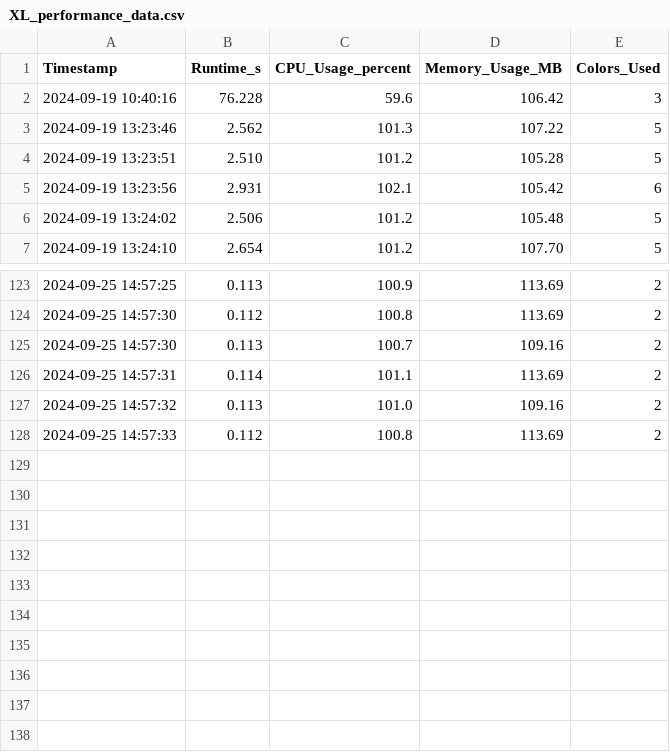
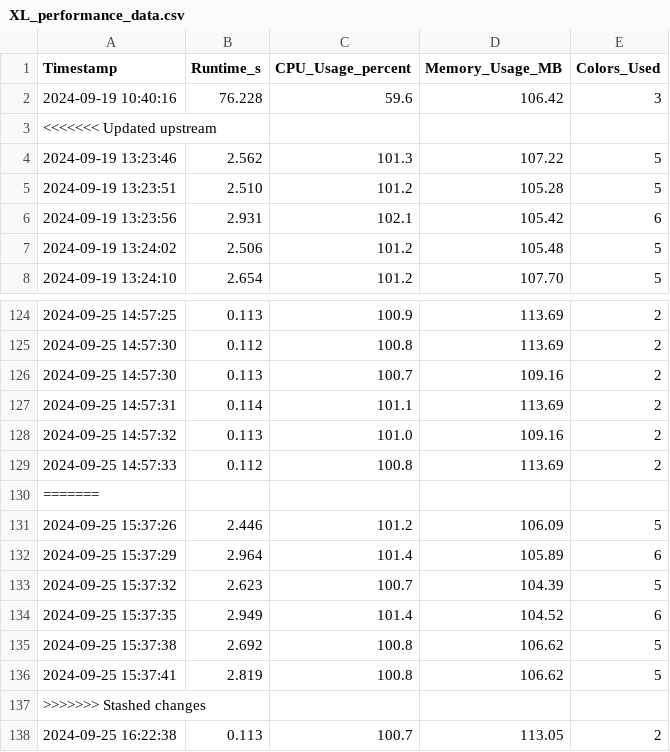
Before and after one commit to ellencarlsson/GraphColoring, a CSV file: XL_performance_data.csv, drawn as a sheet; only a part is shown, gaps mark what is left out; the diff names each change by its address in the sheet, - before the commit and + after, or states it on an @@ line.

Commit message:
dsds

```diff
--- a/XL_performance_data.csv
+++ b/XL_performance_data.csv
+row 3: <<<<<<< Updated upstream
+row 130: =======
+row 131: 2024-09-25 15:37:26 | 2.446 | 101.2 | 106.09 | 5
+row 132: 2024-09-25 15:37:29 | 2.964 | 101.4 | 105.89 | 6
+row 133: 2024-09-25 15:37:32 | 2.623 | 100.7 | 104.39 | 5
+row 134: 2024-09-25 15:37:35 | 2.949 | 101.4 | 104.52 | 6
+row 135: 2024-09-25 15:37:38 | 2.692 | 100.8 | 106.62 | 5
+row 136: 2024-09-25 15:37:41 | 2.819 | 100.8 | 106.62 | 5
+row 137: >>>>>>> Stashed changes
+row 138: 2024-09-25 16:22:38 | 0.113 | 100.7 | 113.05 | 2
```
